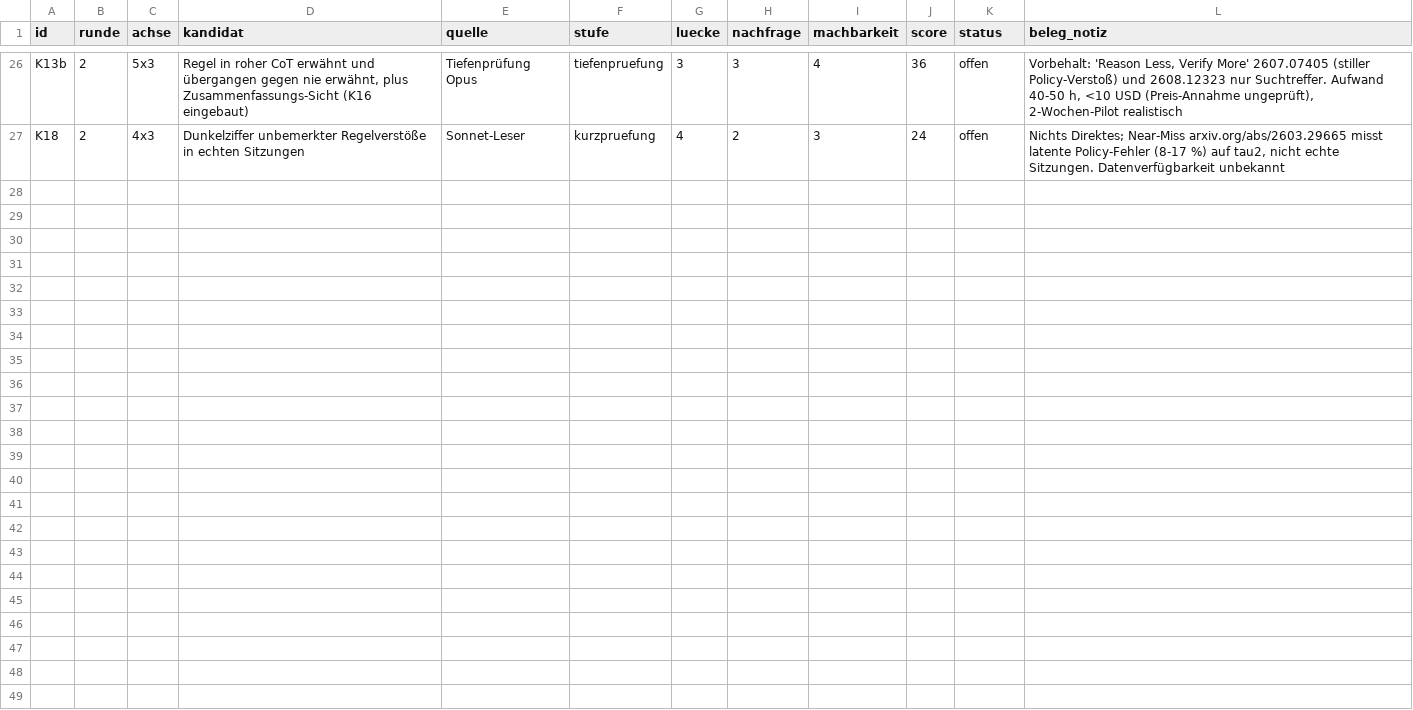
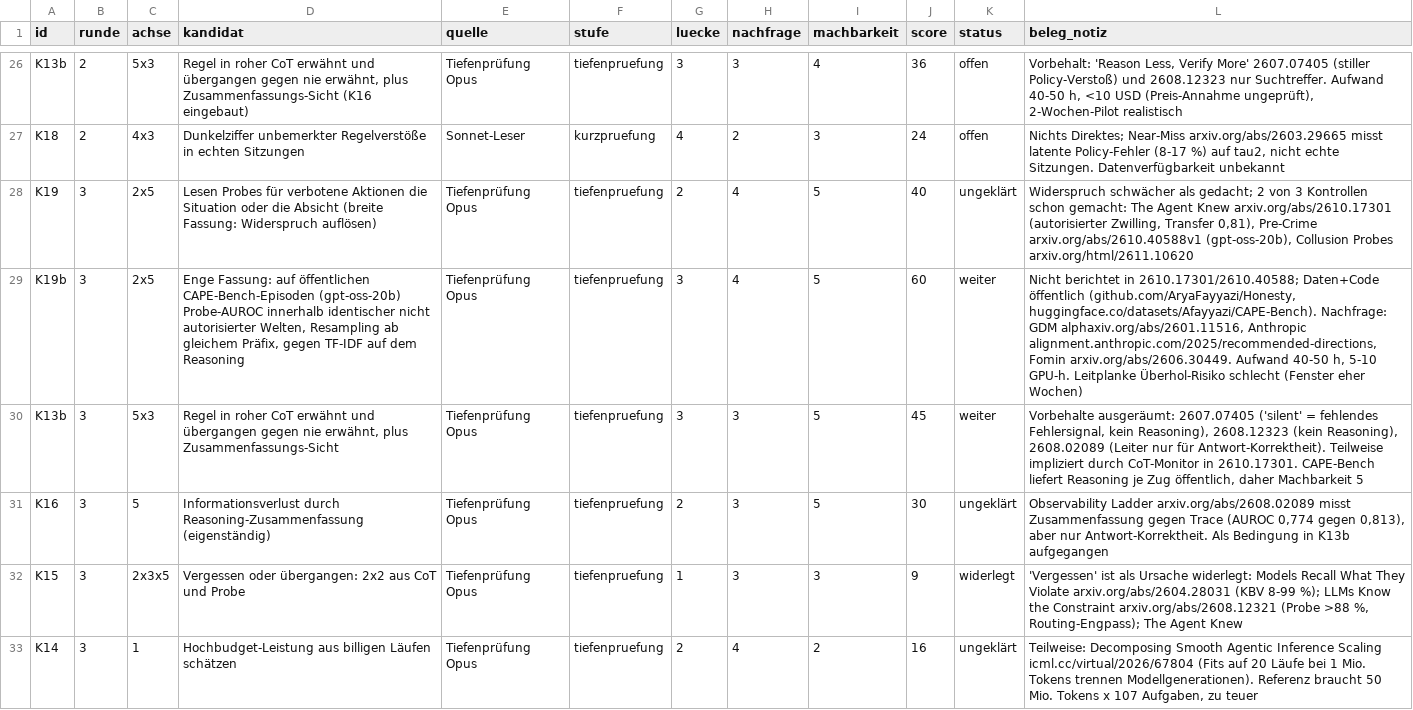
Before and after one commit to Andi354/L-ckenrecherche, a TSV file: research/TIM-156_nischensuche/log.tsv, drawn as a sheet; only a part is shown, gaps mark what is left out; the diff names each change by its address in the sheet, - before the commit and + after, or states it on an @@ line.

```diff
--- a/research/TIM-156_nischensuche/log.tsv
+++ b/research/TIM-156_nischensuche/log.tsv
+row 28: K19 | 3 | 2x5 | Lesen Probes für verbotene Aktionen die Situation oder die Absicht (breite Fassung: Widerspruch auflösen) | Tiefenprüfung Opus | tiefenpruefung | 2 | 4 | 5 | 40 | ungeklärt | Widerspruch schwächer als gedacht; 2 von 3 Kontrollen schon gemacht: The Agent Knew arxiv.org/abs/2610.17301 (autorisierter Zwilling, Transfer 0,81), Pre-Crime arxiv.org/abs/2610.40588v1 (gpt-oss-20b), Collusion Probes arxiv.org/html/2611.10620
+row 29: K19b | 3 | 2x5 | Enge Fassung: auf öffentlichen CAPE-Bench-Episoden (gpt-oss-20b) Probe-AUROC innerhalb identischer nicht autorisierter Welten, Resampling ab gleichem Präfix, gegen TF-IDF auf dem Reasoning | Tiefenprüfung Opus | tiefenpruefung | 3 | 4 | 5 | 60 | weiter | Nicht berichtet in 2610.17301/2610.40588; Daten+Code öffentlich (github.com/AryaFayyazi/Honesty, huggingface.co/datasets/Afayyazi/CAPE-Bench). Nachfrage: GDM alphaxiv.org/abs/2601.11516, Anthropic alignment.anthropic.com/2025/recommended-directions, Fomin arxiv.org/abs/2606.30449. Aufwand 40-50 h, 5-10 GPU-h. Leitplanke Überhol-Risiko schlecht (Fenster eher Wochen)
+row 30: K13b | 3 | 5x3 | Regel in roher CoT erwähnt und übergangen gegen nie erwähnt, plus Zusammenfassungs-Sicht | Tiefenprüfung Opus | tiefenpruefung | 3 | 3 | 5 | 45 | weiter | Vorbehalte ausgeräumt: 2607.07405 ('silent' = fehlendes Fehlersignal, kein Reasoning), 2608.12323 (kein Reasoning), 2608.02089 (Leiter nur für Antwort-Korrektheit). Teilweise impliziert durch CoT-Monitor in 2610.17301. CAPE-Bench liefert Reasoning je Zug öffentlich, daher Machbarkeit 5
+row 31: K16 | 3 | 5 | Informationsverlust durch Reasoning-Zusammenfassung (eigenständig) | Tiefenprüfung Opus | tiefenpruefung | 2 | 3 | 5 | 30 | ungeklärt | Observability Ladder arxiv.org/abs/2608.02089 misst Zusammenfassung gegen Trace (AUROC 0,774 gegen 0,813), aber nur Antwort-Korrektheit. Als Bedingung in K13b aufgegangen
+row 32: K15 | 3 | 2x3x5 | Vergessen oder übergangen: 2x2 aus CoT und Probe | Tiefenprüfung Opus | tiefenpruefung | 1 | 3 | 3 | 9 | widerlegt | 'Vergessen' ist als Ursache widerlegt: Models Recall What They Violate arxiv.org/abs/2604.28031 (KBV 8-99 %); LLMs Know the Constraint arxiv.org/abs/2608.12321 (Probe >88 %, Routing-Engpass); The Agent Knew
+row 33: K14 | 3 | 1 | Hochbudget-Leistung aus billigen Läufen schätzen | Tiefenprüfung Opus | tiefenpruefung | 2 | 4 | 2 | 16 | ungeklärt | Teilweise: Decomposing Smooth Agentic Inference Scaling icml.cc/virtual/2026/67804 (Fits auf 20 Läufe bei 1 Mio. Tokens trennen Modellgenerationen). Referenz braucht 50 Mio. Tokens x 107 Aufgaben, zu teuer
```
Also changed, not shown: 1 other file.
